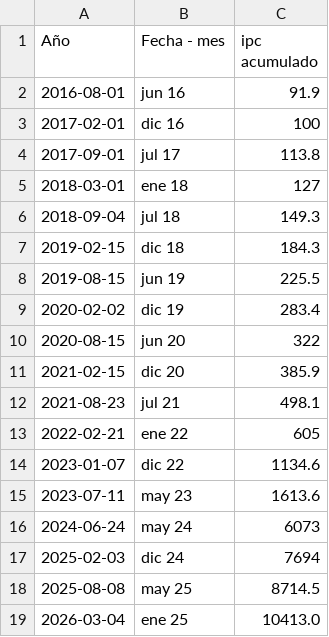
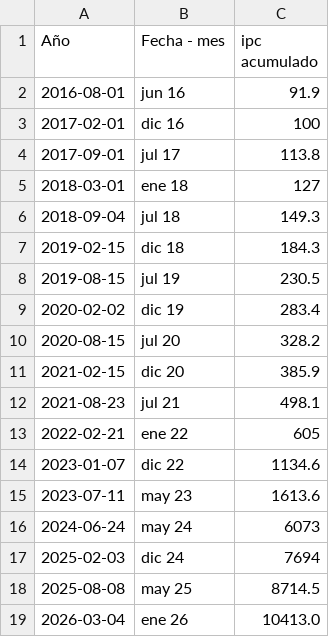
Before and after one commit to msolesp/openqube2026.01, a CSV file: data/ipc_acumulado_2026.01.csv, drawn as a sheet.

Commit message:
ipc act

```diff
--- a/data/ipc_acumulado_2026.01.csv
+++ b/data/ipc_acumulado_2026.01.csv
@@ -7,5 +7,5 @@ Año,Fecha - mes,ipc acumulado
 2019-02-15, dic 18,184.3
-2019-08-15, jun 19,225.5
+2019-08-15, jul 19,230.5
 2020-02-02, dic 19,283.4
-2020-08-15, jun 20,322
+2020-08-15, jul 20,328.2
 2021-02-15, dic 20,385.9
@@ -18,2 +18,2 @@ Año,Fecha - mes,ipc acumulado
 2025-08-08, may 25,8714.5
-2026-03-04, ene 25,10413.0
+2026-03-04, ene 26,10413.0
```
